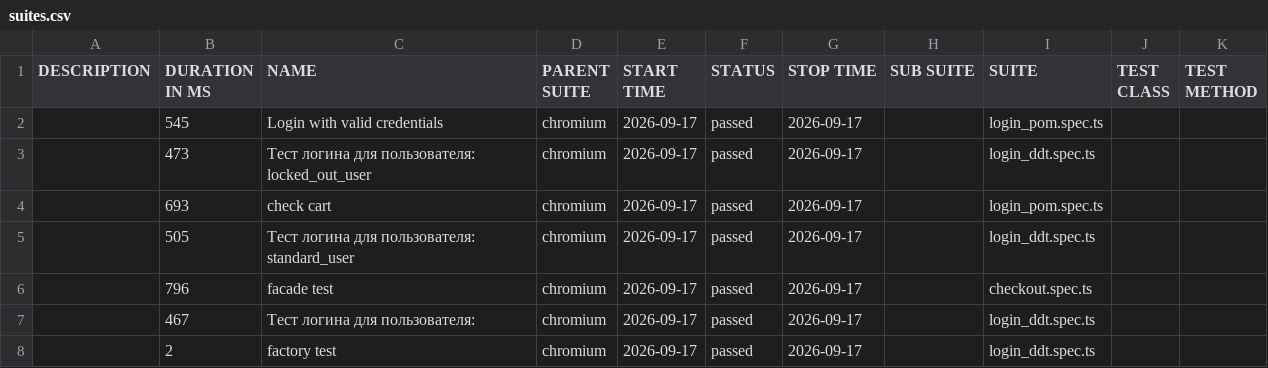
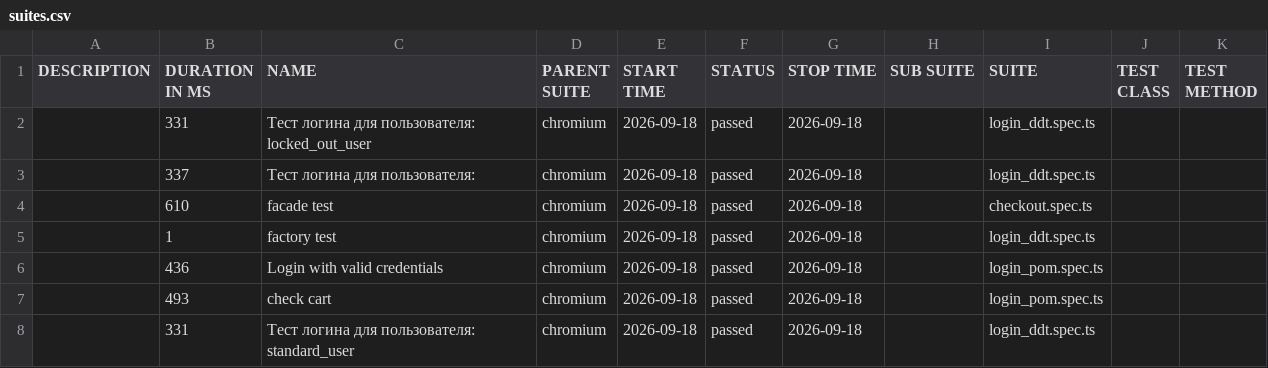
Before and after one commit to McRonnic/playwright-practice, a CSV file: data/suites.csv, drawn as a sheet.

```diff
--- a/data/suites.csv
+++ b/data/suites.csv
@@ -1,8 +1,8 @@
 "DESCRIPTION","DURATION IN MS","NAME","PARENT SUITE","START TIME","STATUS","STOP TIME","SUB SUITE","SUITE","TEST CLASS","TEST METHOD"
-"","545","Login with valid credentials","chromium","2026-09-17","passed","2026-09-17","","login_pom.spec.ts","",""
-"","473","Тест логина для пользователя: locked_out_user","chromium","2026-09-17","passed","2026-09-17","","login_ddt.spec.ts","",""
-"","693","check cart","chromium","2026-09-17","passed","2026-09-17","","login_pom.spec.ts","",""
-"","505","Тест логина для пользователя: standard_user","chromium","2026-09-17","passed","2026-09-17","","login_ddt.spec.ts","",""
-"","796","facade test","chromium","2026-09-17","passed","2026-09-17","","checkout.spec.ts","",""
-"","467","Тест логина для пользователя:","chromium","2026-09-17","passed","2026-09-17","","login_ddt.spec.ts","",""
-"","2","factory test","chromium","2026-09-17","passed","2026-09-17","","login_ddt.spec.ts","",""
+"","331","Тест логина для пользователя: locked_out_user","chromium","2026-09-18","passed","2026-09-18","","login_ddt.spec.ts","",""
+"","337","Тест логина для пользователя:","chromium","2026-09-18","passed","2026-09-18","","login_ddt.spec.ts","",""
+"","610","facade test","chromium","2026-09-18","passed","2026-09-18","","checkout.spec.ts","",""
+"","1","factory test","chromium","2026-09-18","passed","2026-09-18","","login_ddt.spec.ts","",""
+"","436","Login with valid credentials","chromium","2026-09-18","passed","2026-09-18","","login_pom.spec.ts","",""
+"","493","check cart","chromium","2026-09-18","passed","2026-09-18","","login_pom.spec.ts","",""
+"","331","Тест логина для пользователя: standard_user","chromium","2026-09-18","passed","2026-09-18","","login_ddt.spec.ts","",""
```
Also changed, not shown: 46 other files.
